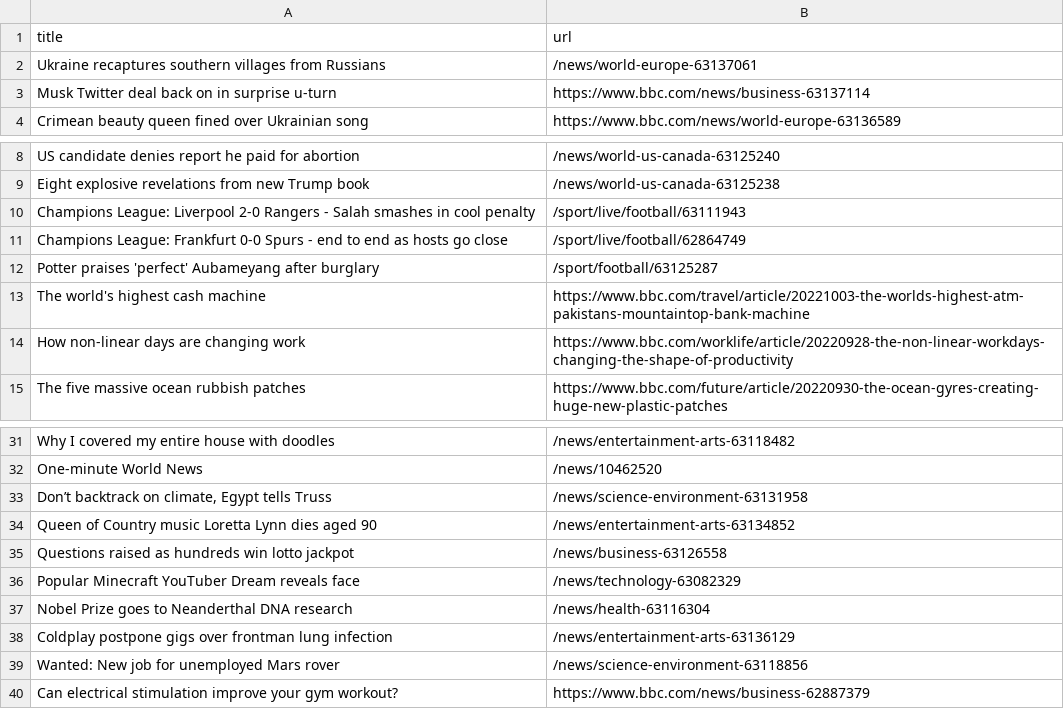
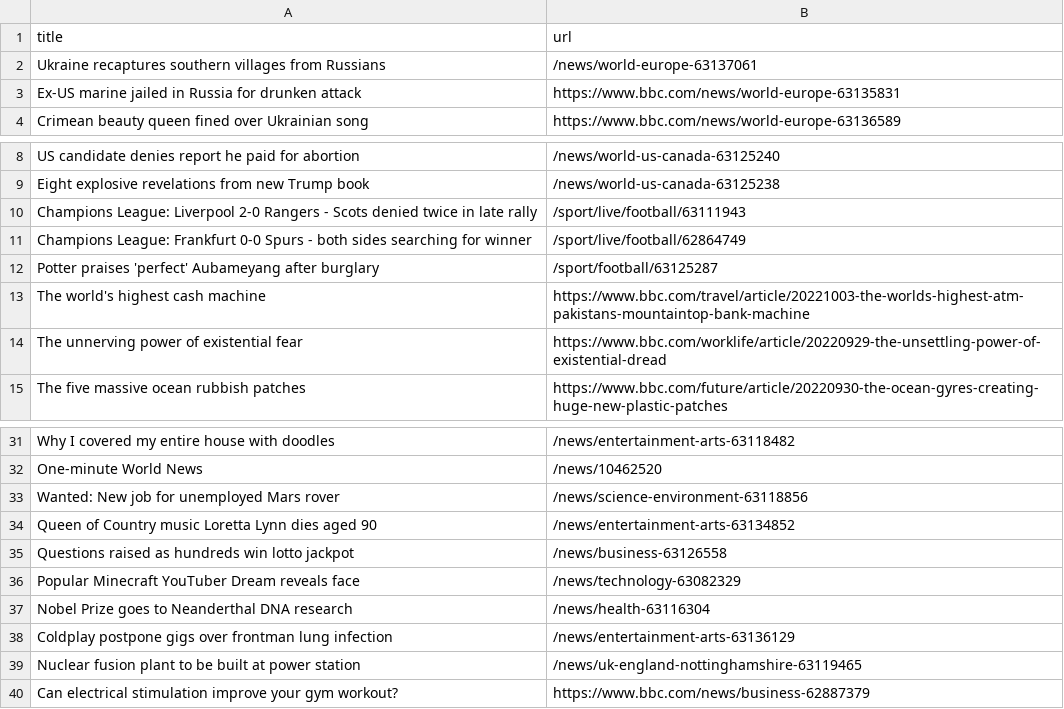
Before and after one commit to gabrielacarrasquillo/automatic-scraper-bbc, a CSV file: bbc.csv, drawn as a sheet; only a part is shown, gaps mark what is left out.

```diff
--- a/bbc.csv
+++ b/bbc.csv
@@ -2,3 +2,3 @@ title,url
 Ukraine recaptures southern villages from Russians,/news/world-europe-63137061
-Musk Twitter deal back on in surprise u-turn,https://www.bbc.com/news/business-63137114
+Ex-US marine jailed in Russia for drunken attack,https://www.bbc.com/news/world-europe-63135831
 Crimean beauty queen fined over Ukrainian song,https://www.bbc.com/news/world-europe-63136589
@@ -9,7 +9,7 @@ US candidate denies report he paid for abortion,/news/world-us-canada-63125240
 Eight explosive revelations from new Trump book,/news/world-us-canada-63125238
-Champions League: Liverpool 2-0 Rangers - Salah smashes in cool penalty,/sport/live/football/63111943
-Champions League: Frankfurt 0-0 Spurs - end to end as hosts go close,/sport/live/football/62864749
+Champions League: Liverpool 2-0 Rangers - Scots denied twice in late rally,/sport/live/football/63111943
+Champions League: Frankfurt 0-0 Spurs - both sides searching for winner,/sport/live/football/62864749
 Potter praises 'perfect' Aubameyang after burglary,/sport/football/63125287
 The world's highest cash machine,https://www.bbc.com/travel/article/20221003-the-worlds-highest-atm-pakistans-mountaintop-bank-machine
-How non-linear days are changing work,https://www.bbc.com/worklife/article/20220928-the-non-linear-workdays-changing-the-shape-of-productivity
+The unnerving power of existential fear,https://www.bbc.com/worklife/article/20220929-the-unsettling-power-of-existential-dread
 The five massive ocean rubbish patches,https://www.bbc.com/future/article/20220930-the-ocean-gyres-creating-huge-new-plastic-patches
@@ -32,3 +32,3 @@ Why I covered my entire house with doodles,/news/entertainment-arts-63118482
 One-minute World News,/news/10462520
-"Don’t backtrack on climate, Egypt tells Truss",/news/science-environment-63131958
+Wanted: New job for unemployed Mars rover,/news/science-environment-63118856
 Queen of Country music Loretta Lynn dies aged 90,/news/entertainment-arts-63134852
@@ -38,3 +38,3 @@ Nobel Prize goes to Neanderthal DNA research,/news/health-63116304
 Coldplay postpone gigs over frontman lung infection,/news/entertainment-arts-63136129
-Wanted: New job for unemployed Mars rover,/news/science-environment-63118856
+Nuclear fusion plant to be built at power station,/news/uk-england-nottinghamshire-63119465
 Can electrical stimulation improve your gym workout?,https://www.bbc.com/news/business-62887379
```
